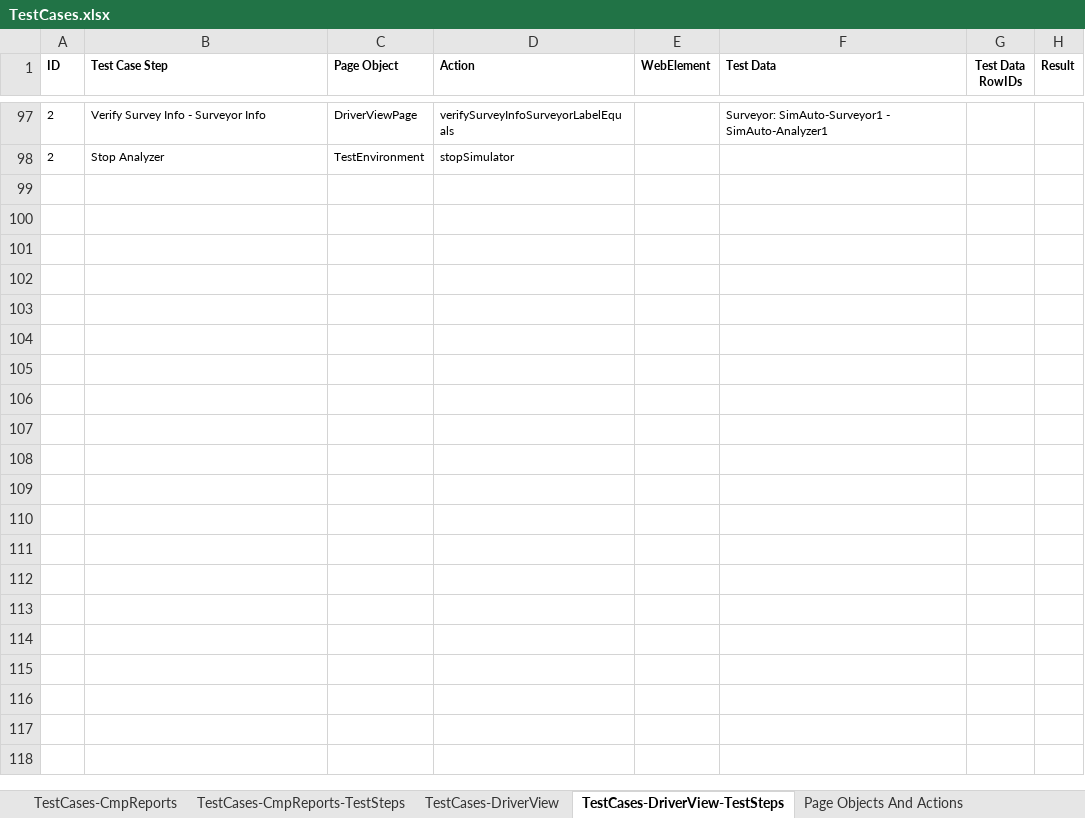
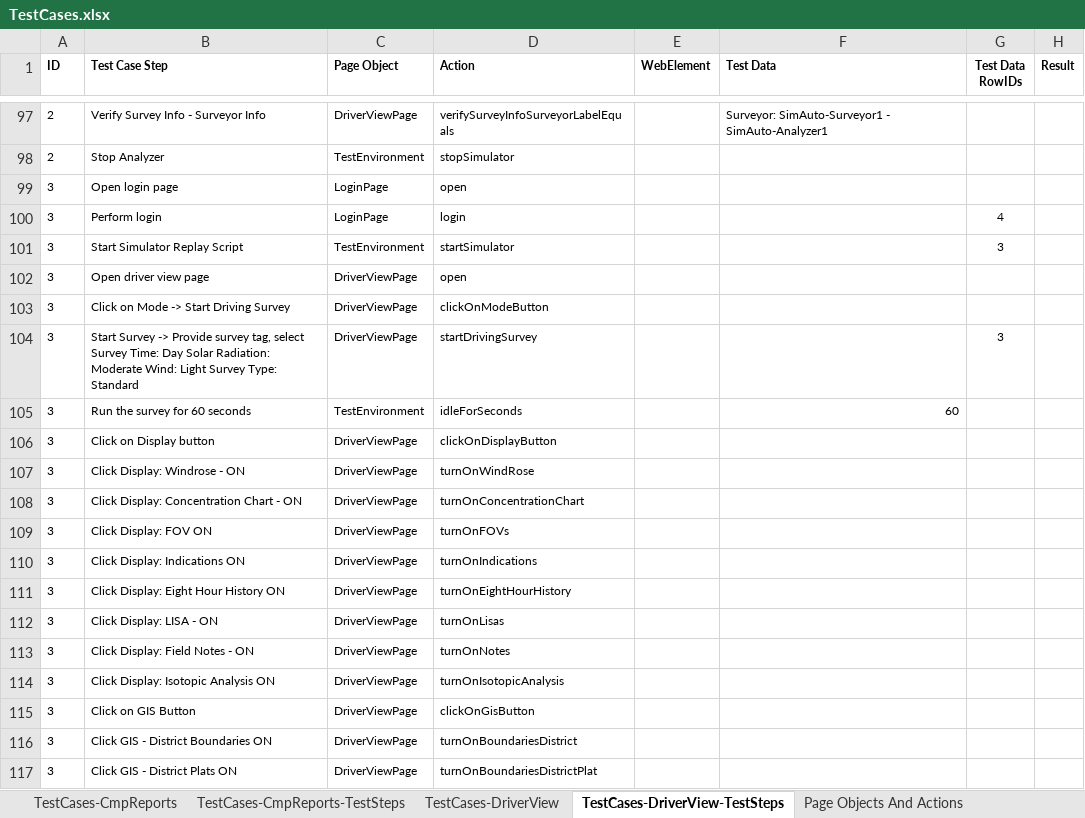
Before and after one commit to SXiang/JUnitWebTest, an Excel workbook: selenium-wd/data/TestCases.xlsx, sheet TestCases-DriverView-TestSteps, drawn as a sheet; only a part is shown, gaps mark what is left out; values as stored, in another font and other column widths than the file's, no borders; the diff covers the shown part only; the diff names each change by its address in the sheet, - before the commit and + after, or states it on an @@ line.

Commit message:
US1502 - Added 4 driver view test cases

```diff
--- a/selenium-wd/data/TestCases.xlsx (sheet TestCases-DriverView-TestSteps)
+++ b/selenium-wd/data/TestCases.xlsx (sheet TestCases-DriverView-TestSteps)
+row 99: 3 | Open login page | LoginPage | open
+row 100: 3 | Perform login | LoginPage | login |  |  | 4
+row 101: 3 | Start Simulator Replay Script | TestEnvironment | startSimulator |  |  | 3
+row 102: 3 | Open driver view page | DriverViewPage | open
+row 103: 3 | Click on Mode -> Start Driving Survey | DriverViewPage | clickOnModeButton
+row 104: 3 | Start Survey -> Provide survey tag, select Survey Time: Day Solar Radiation: Moderate Wind: Light Survey Type: Standard | DriverViewPage | startDrivingSurvey |  |  | 3
+row 105: 3 | Run the survey for 60 seconds | TestEnvironment | idleForSeconds |  | 60
+row 106: 3 | Click on Display button | DriverViewPage | clickOnDisplayButton
+row 107: 3 | Click Display: Windrose - ON | DriverViewPage | turnOnWindRose
+row 108: 3 | Click Display: Concentration Chart - ON | DriverViewPage | turnOnConcentrationChart
+row 109: 3 | Click Display: FOV ON | DriverViewPage | turnOnFOVs
+row 110: 3 | Click Display: Indications ON | DriverViewPage | turnOnIndications
+row 111: 3 | Click Display: Eight Hour History ON | DriverViewPage | turnOnEightHourHistory
+row 112: 3 | Click Display: LISA - ON | DriverViewPage | turnOnLisas
+row 113: 3 | Click Display: Field Notes - ON | DriverViewPage | turnOnNotes
+row 114: 3 | Click Display: Isotopic Analysis ON | DriverViewPage | turnOnIsotopicAnalysis
+row 115: 3 | Click on GIS Button | DriverViewPage | clickOnGisButton
+row 116: 3 | Click GIS - District Boundaries ON | DriverViewPage | turnOnBoundariesDistrict
+row 117: 3 | Click GIS - District Plats ON | DriverViewPage | turnOnBoundariesDistrictPlat
```
Also changed, not shown: 173 added rows and 4 edited cells elsewhere in this sheet, sheet TestCases-DriverView, selenium-wd/data/TestCaseData.xlsx.
